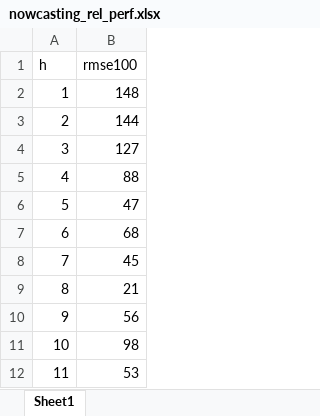
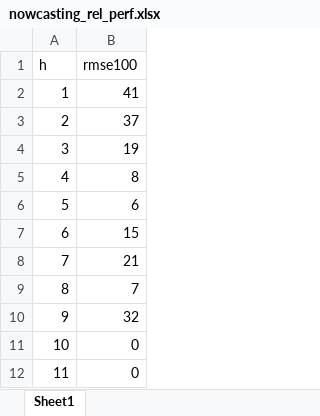
Before and after one commit to JasonCruz18/peru_gdp_revisions, an Excel workbook: gdp_revisions_analysis_jefas/input/data/nowcasting_rel_perf.xlsx, sheet Sheet1, drawn as a sheet; values as stored, in another font and other column widths than the file's, no borders; the diff names each change by its address in the sheet, - before the commit and + after, or states it on an @@ line.

```diff
--- a/gdp_revisions_analysis_jefas/input/data/nowcasting_rel_perf.xlsx (sheet Sheet1)
+++ b/gdp_revisions_analysis_jefas/input/data/nowcasting_rel_perf.xlsx (sheet Sheet1)
-B2 (rmse100): 148
+B2 (rmse100): 41
-B3 (rmse100): 144
+B3 (rmse100): 37
-B4 (rmse100): 127
+B4 (rmse100): 19
-B5 (rmse100): 88
+B5 (rmse100): 8
-B6 (rmse100): 47
+B6 (rmse100): 6
-B7 (rmse100): 68
+B7 (rmse100): 15
-B8 (rmse100): 45
+B8 (rmse100): 21
-B9 (rmse100): 21
+B9 (rmse100): 7
-B10 (rmse100): 56
+B10 (rmse100): 32
-B11 (rmse100): 98
+B11 (rmse100): 0
-B12 (rmse100): 53
+B12 (rmse100): 0
```
Also changed, not shown: gdp_revisions_analysis_jefas/input/data/Nowcasting_Performance.xlsx, gdp_revisions_analysis_jefas/input/data/Nowcasting_Performance_EVAL_split_2013.xlsx, 8 other files.
